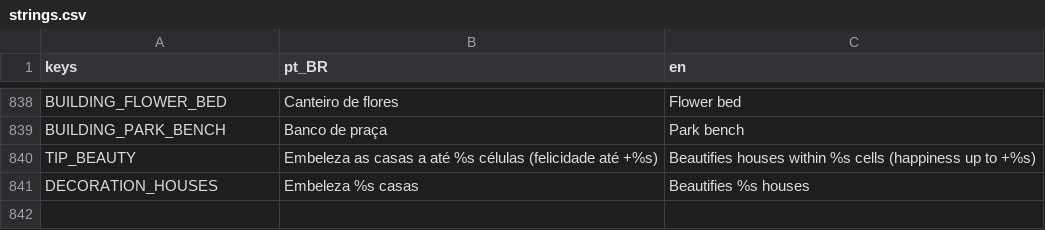
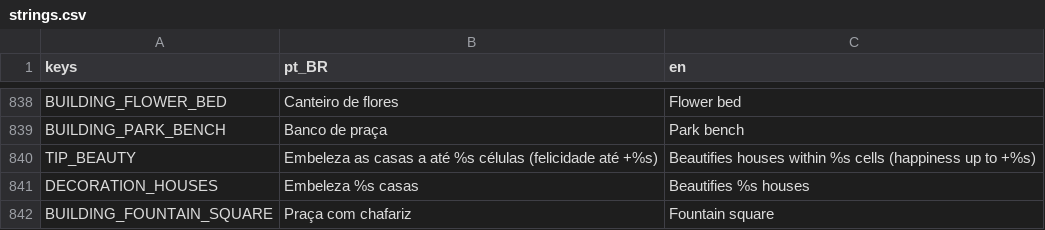
Before and after one commit to Davifemesquita/SOCIETY, a CSV file: ui/translations/strings.csv, drawn as a sheet; only a part is shown, gaps mark what is left out; the diff names each change by its address in the sheet, - before the commit and + after, or states it on an @@ line.

```diff
--- a/ui/translations/strings.csv
+++ b/ui/translations/strings.csv
+row 842: BUILDING_FOUNTAIN_SQUARE | Praça com chafariz | Fountain square
```
Also changed, not shown: tools/icons/icon_list.csv, 12 other files.
